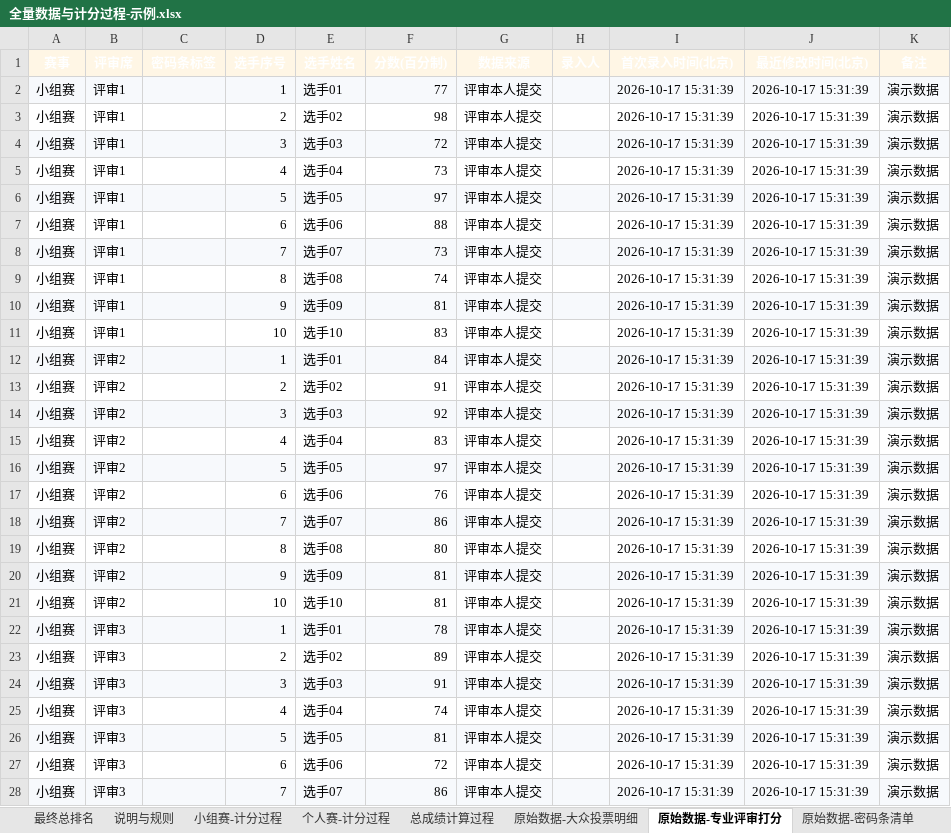
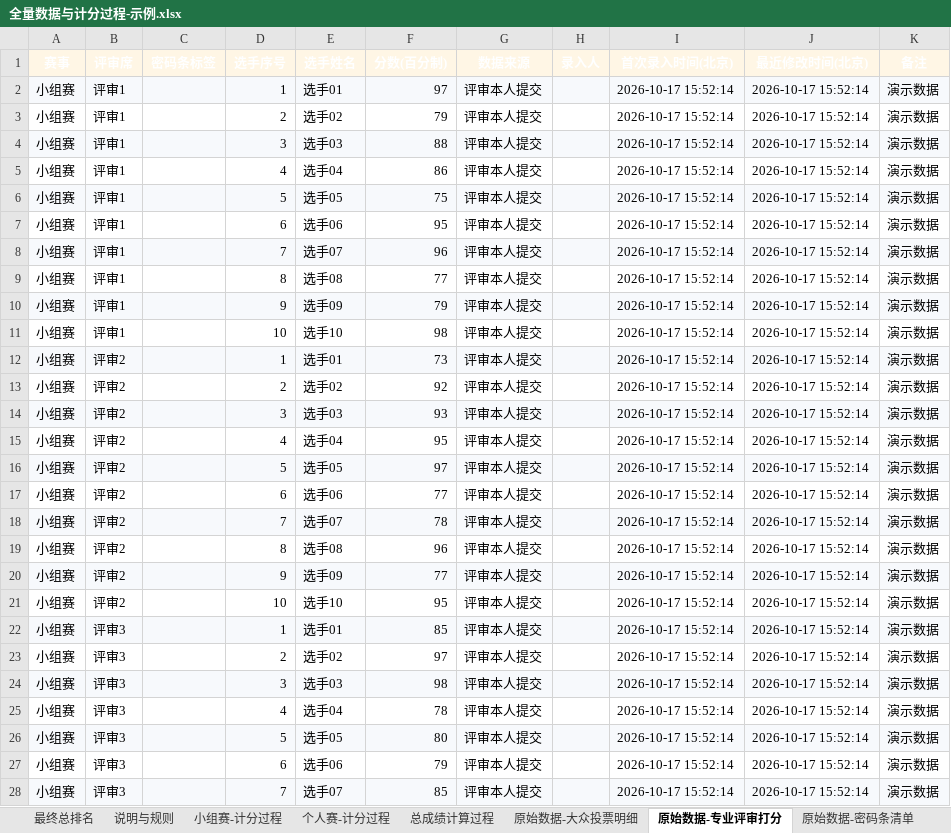
Before and after one commit to bndsljr/2026BNDS-Campus-Hostess-Competition-Voting-System, an Excel workbook: 02-示例报表/全量数据与计分过程-示例.xlsx, sheet 原始数据-专业评审打分, drawn as a sheet; only a part is shown; values as stored, in another font and other column widths than the file's, no borders; the diff covers the shown part only; the diff names each change by its address in the sheet, - before the commit and + after, or states it on an @@ line.

```diff
--- a/02-示例报表/全量数据与计分过程-示例.xlsx (sheet 原始数据-专业评审打分)
+++ b/02-示例报表/全量数据与计分过程-示例.xlsx (sheet 原始数据-专业评审打分)
-F2 (分数(百分制)): 77
+F2 (分数(百分制)): 97
-I2:I28 (首次录入时间(北京)): 2026-10-17 15:31:39
+I2:I28 (首次录入时间(北京)): 2026-10-17 15:52:14
-J2:J28 (最近修改时间(北京)): 2026-10-17 15:31:39
+J2:J28 (最近修改时间(北京)): 2026-10-17 15:52:14
-F3 (分数(百分制)): 98
+F3 (分数(百分制)): 79
-F4 (分数(百分制)): 72
+F4 (分数(百分制)): 88
-F5 (分数(百分制)): 73
+F5 (分数(百分制)): 86
-F6 (分数(百分制)): 97
+F6 (分数(百分制)): 75
-F7 (分数(百分制)): 88
+F7 (分数(百分制)): 95
-F8 (分数(百分制)): 73
+F8 (分数(百分制)): 96
-F9 (分数(百分制)): 74
+F9 (分数(百分制)): 77
-F10 (分数(百分制)): 81
+F10 (分数(百分制)): 79
-F11 (分数(百分制)): 83
+F11 (分数(百分制)): 98
-F12 (分数(百分制)): 84
+F12 (分数(百分制)): 73
-F13 (分数(百分制)): 91
+F13 (分数(百分制)): 92
-F14 (分数(百分制)): 92
+F14 (分数(百分制)): 93
-F15 (分数(百分制)): 83
+F15 (分数(百分制)): 95
-F17 (分数(百分制)): 76
+F17 (分数(百分制)): 77
-F18 (分数(百分制)): 86
+F18 (分数(百分制)): 78
-F19 (分数(百分制)): 80
+F19 (分数(百分制)): 96
-F20 (分数(百分制)): 81
+F20 (分数(百分制)): 77
-F21 (分数(百分制)): 81
+F21 (分数(百分制)): 95
-F22 (分数(百分制)): 78
+F22 (分数(百分制)): 85
-F23 (分数(百分制)): 89
+F23 (分数(百分制)): 97
-F24 (分数(百分制)): 91
+F24 (分数(百分制)): 98
-F25 (分数(百分制)): 74
+F25 (分数(百分制)): 78
-F26 (分数(百分制)): 81
+F26 (分数(百分制)): 80
-F27 (分数(百分制)): 72
+F27 (分数(百分制)): 79
-F28 (分数(百分制)): 86
+F28 (分数(百分制)): 85
```
Also changed, not shown: 20 removed rows and 97 edited cells elsewhere in this sheet, sheet 原始数据-大众投票明细, sheet 小组赛-计分过程, sheet 个人赛-计分过程, sheet 原始数据-密码条清单, sheet 总成绩计算过程, sheet 最终总排名, 2 more sheets, 02-示例报表/密码条清单-示例.xlsx, 02-示例报表/最终排名-示例.xlsx, 22 other files.
